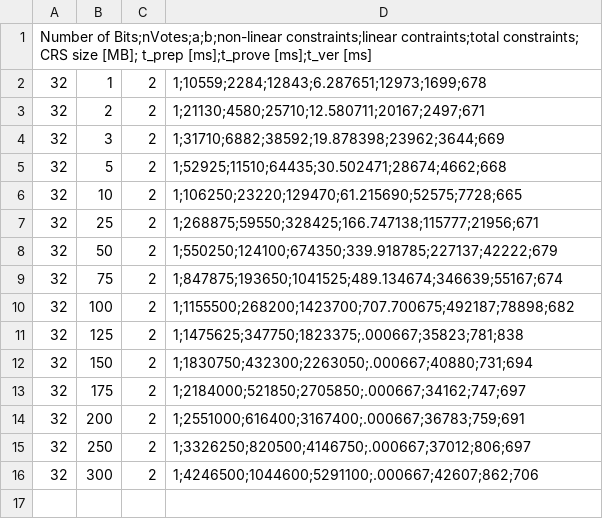
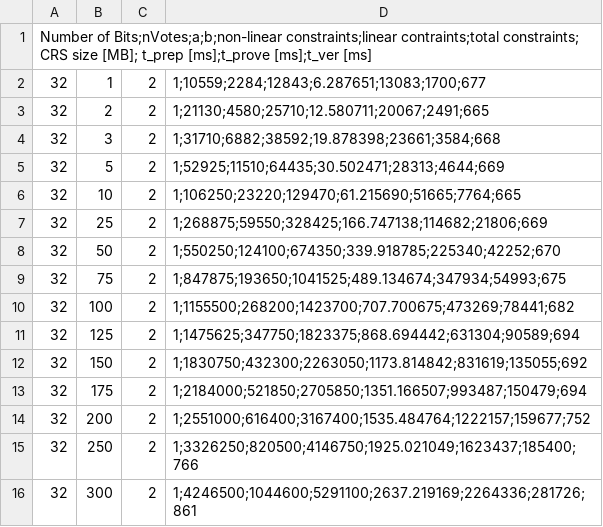
Before and after one commit to Sandbox47/upgraded-ballotsnarks, a CSV file: src/benchmarks/results/combined/bordaTournamentStyle.csv, drawn as a sheet.

```diff
--- a/src/benchmarks/results/combined/bordaTournamentStyle.csv
+++ b/src/benchmarks/results/combined/bordaTournamentStyle.csv
@@ -1,16 +1,16 @@
 Number of Bits;nVotes;a;b;non-linear constraints;linear contraints;total constraints; CRS size [MB]; t_prep [ms];t_prove [ms];t_ver [ms]
-32,1,2,1;10559;2284;12843;6.287651;12973;1699;678
-32,2,2,1;21130;4580;25710;12.580711;20167;2497;671
-32,3,2,1;31710;6882;38592;19.878398;23962;3644;669
-32,5,2,1;52925;11510;64435;30.502471;28674;4662;668
-32,10,2,1;106250;23220;129470;61.215690;52575;7728;665
-32,25,2,1;268875;59550;328425;166.747138;115777;21956;671
-32,50,2,1;550250;124100;674350;339.918785;227137;42222;679
-32,75,2,1;847875;193650;1041525;489.134674;346639;55167;674
-32,100,2,1;1155500;268200;1423700;707.700675;492187;78898;682
-32,125,2,1;1475625;347750;1823375;.000667;35823;781;838
-32,150,2,1;1830750;432300;2263050;.000667;40880;731;694
-32,175,2,1;2184000;521850;2705850;.000667;34162;747;697
-32,200,2,1;2551000;616400;3167400;.000667;36783;759;691
-32,250,2,1;3326250;820500;4146750;.000667;37012;806;697
-32,300,2,1;4246500;1044600;5291100;.000667;42607;862;706
+32,1,2,1;10559;2284;12843;6.287651;13083;1700;677
+32,2,2,1;21130;4580;25710;12.580711;20067;2491;665
+32,3,2,1;31710;6882;38592;19.878398;23661;3584;668
+32,5,2,1;52925;11510;64435;30.502471;28313;4644;669
+32,10,2,1;106250;23220;129470;61.215690;51665;7764;665
+32,25,2,1;268875;59550;328425;166.747138;114682;21806;669
+32,50,2,1;550250;124100;674350;339.918785;225340;42252;670
+32,75,2,1;847875;193650;1041525;489.134674;347934;54993;675
+32,100,2,1;1155500;268200;1423700;707.700675;473269;78441;682
+32,125,2,1;1475625;347750;1823375;868.694442;631304;90589;694
+32,150,2,1;1830750;432300;2263050;1173.814842;831619;135055;692
+32,175,2,1;2184000;521850;2705850;1351.166507;993487;150479;694
+32,200,2,1;2551000;616400;3167400;1535.484764;1222157;159677;752
+32,250,2,1;3326250;820500;4146750;1925.021049;1623437;185400;766
+32,300,2,1;4246500;1044600;5291100;2637.219169;2264336;281726;861
```
Also changed, not shown: src/benchmarks/results/combined/condorcet.csv, src/benchmarks/results/combined/lineVote.csv, 12 other files.
